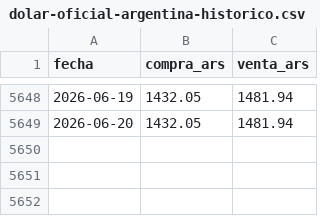
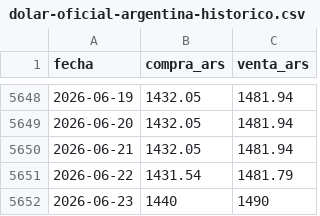
Before and after one commit to grblasquiz/hacecuentas, a CSV file: public/datasets/dolar-oficial-argentina-historico.csv, drawn as a sheet; only a part is shown, gaps mark what is left out.

```diff
--- a/public/datasets/dolar-oficial-argentina-historico.csv
+++ b/public/datasets/dolar-oficial-argentina-historico.csv
@@ -5649 +5649,4 @@ fecha,compra_ars,venta_ars
 2026-06-20,1432.05,1481.94
+2026-06-21,1432.05,1481.94
+2026-06-22,1431.54,1481.79
+2026-06-23,1440,1490
```
Also changed, not shown: public/datasets/dolar-blue-argentina-historico.csv, public/datasets/tasa-plazo-fijo-30dias-argentina-historico.csv, 13 other files.
